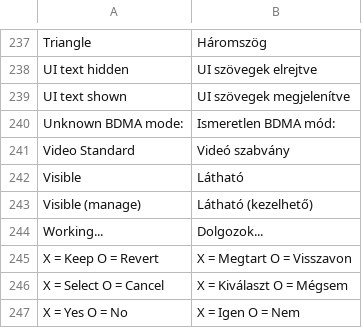
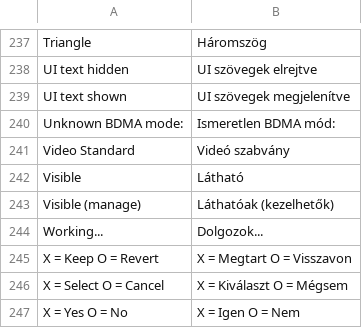
Before and after one commit to NathanNeurotic/POPSLoader, a TSV file: docs/translations/hungarian.tsv, drawn as a sheet; only a part is shown, gaps mark what is left out; the diff covers the shown part only.

```diff
--- a/docs/translations/hungarian.tsv
+++ b/docs/translations/hungarian.tsv
@@ -242,3 +242,3 @@ Video Standard	Videó szabvány
 Visible	Látható
-Visible (manage)	Látható (kezelhető)
+Visible (manage)	Láthatóak (kezelhetők)
 Working...	Dolgozok...
```
Also changed, not shown: 8 edited cells elsewhere in this file.
